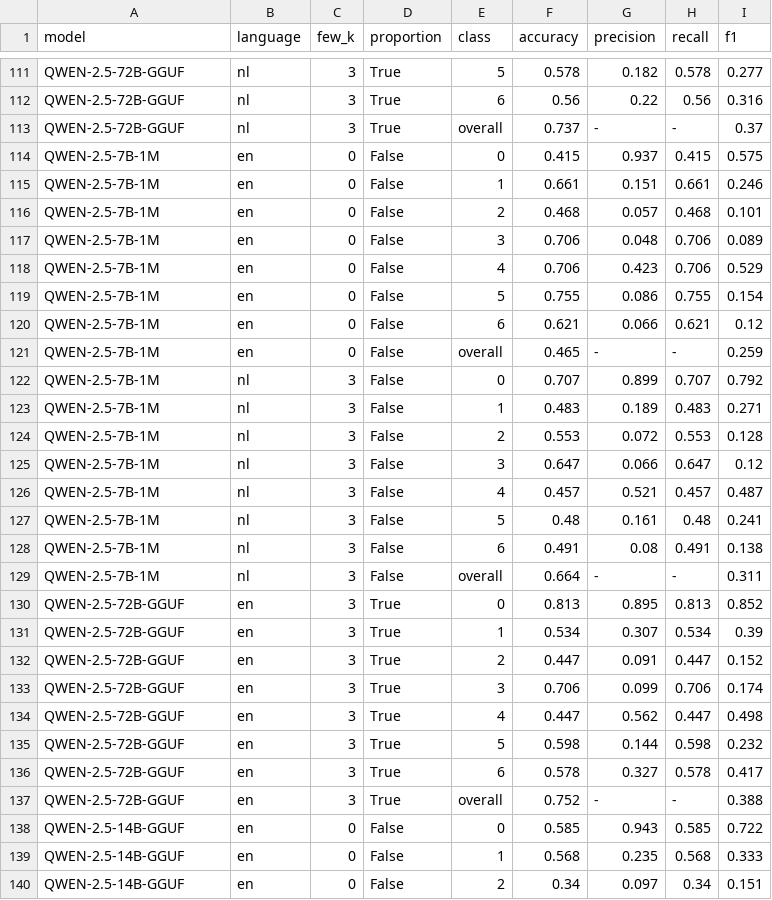
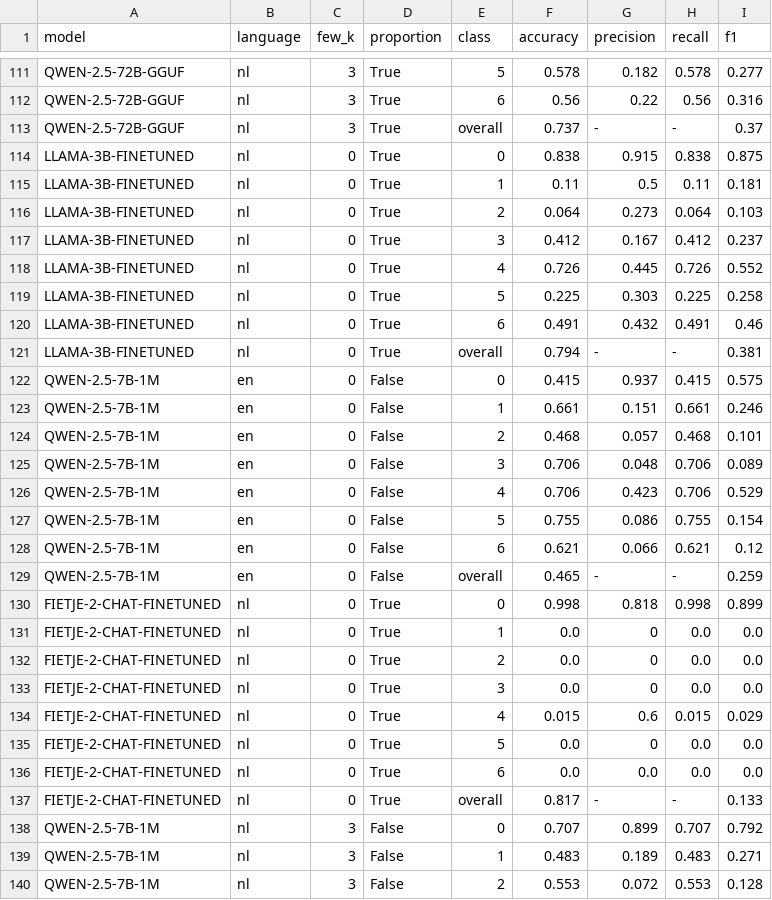
Before and after one commit to myazann/DutchSentimentAnalysis, a CSV file: files/all_results.csv, drawn as a sheet; only a part is shown, gaps mark what is left out; the shorter side is filled out with more unchanged rows.

Commit message:
new res with llama-3b and fietje

```diff
--- a/files/all_results.csv
+++ b/files/all_results.csv
@@ -113,2 +113,10 @@ QWEN-2.5-72B-GGUF,nl,3,True,6,0.56,0.22,0.56,0.316
 QWEN-2.5-72B-GGUF,nl,3,True,overall,0.737,-,-,0.37
+LLAMA-3B-FINETUNED,nl,0,True,0,0.838,0.915,0.838,0.875
+LLAMA-3B-FINETUNED,nl,0,True,1,0.11,0.5,0.11,0.181
+LLAMA-3B-FINETUNED,nl,0,True,2,0.064,0.273,0.064,0.103
+LLAMA-3B-FINETUNED,nl,0,True,3,0.412,0.167,0.412,0.237
+LLAMA-3B-FINETUNED,nl,0,True,4,0.726,0.445,0.726,0.552
+LLAMA-3B-FINETUNED,nl,0,True,5,0.225,0.303,0.225,0.258
+LLAMA-3B-FINETUNED,nl,0,True,6,0.491,0.432,0.491,0.46
+LLAMA-3B-FINETUNED,nl,0,True,overall,0.794,-,-,0.381
 QWEN-2.5-7B-1M,en,0,False,0,0.415,0.937,0.415,0.575
@@ -121,2 +129,10 @@ QWEN-2.5-7B-1M,en,0,False,6,0.621,0.066,0.621,0.12
 QWEN-2.5-7B-1M,en,0,False,overall,0.465,-,-,0.259
+FIETJE-2-CHAT-FINETUNED,nl,0,True,0,0.998,0.818,0.998,0.899
+FIETJE-2-CHAT-FINETUNED,nl,0,True,1,0.0,0,0.0,0.0
+FIETJE-2-CHAT-FINETUNED,nl,0,True,2,0.0,0,0.0,0.0
+FIETJE-2-CHAT-FINETUNED,nl,0,True,3,0.0,0,0.0,0.0
+FIETJE-2-CHAT-FINETUNED,nl,0,True,4,0.015,0.6,0.015,0.029
+FIETJE-2-CHAT-FINETUNED,nl,0,True,5,0.0,0,0.0,0.0
+FIETJE-2-CHAT-FINETUNED,nl,0,True,6,0.0,0.0,0.0,0.0
+FIETJE-2-CHAT-FINETUNED,nl,0,True,overall,0.817,-,-,0.133
 QWEN-2.5-7B-1M,nl,3,False,0,0.707,0.899,0.707,0.792
```
Also changed, not shown: 6 other files.
